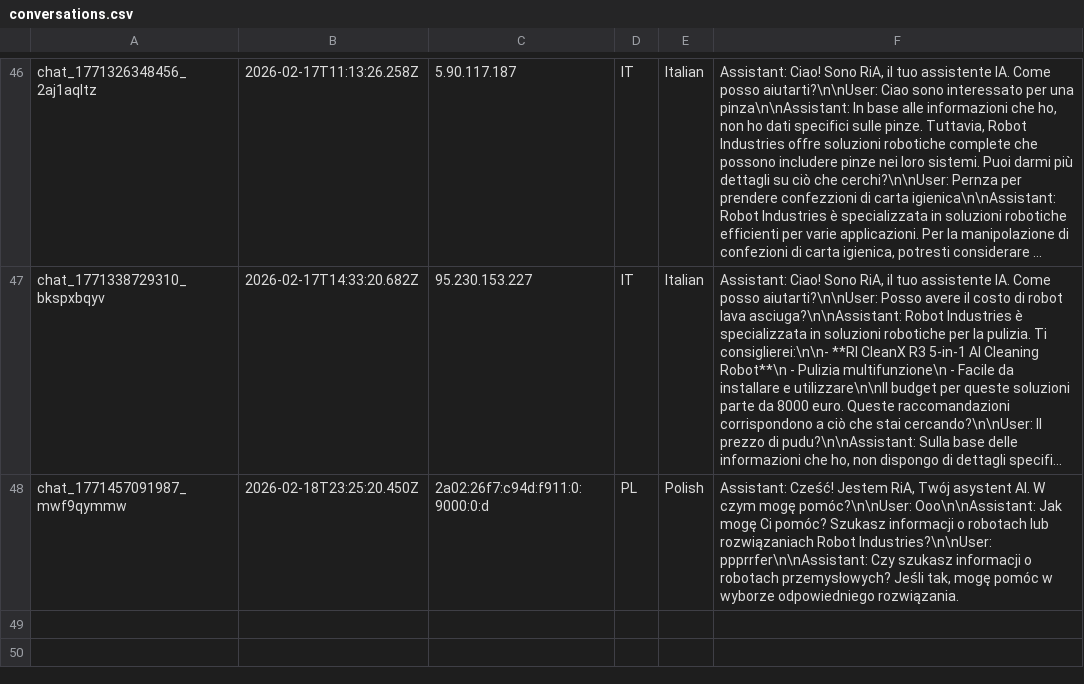
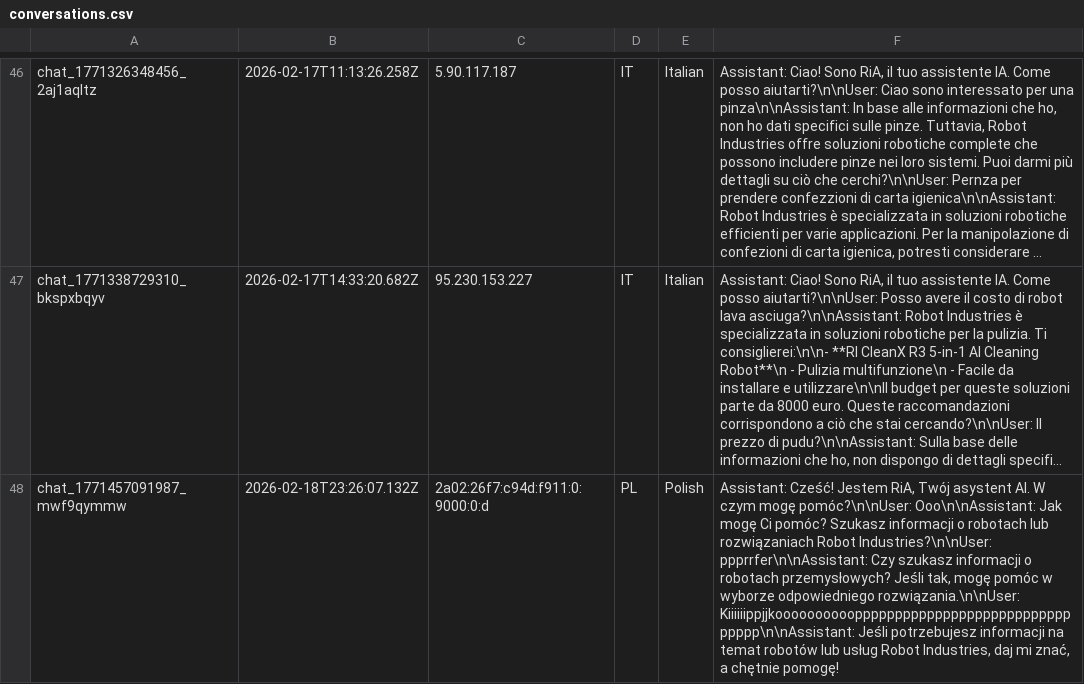
Before and after one commit to RaresC24/chatbot, a CSV file: conversations.csv, drawn as a sheet; only a part is shown, gaps mark what is left out; long unchanged cells end in …; the diff names each change by its address in the sheet, - before the commit and + after, or states it on an @@ line.

Commit message:
Log conversation chat_1771457091987_mwf9qymmw

```diff
--- a/conversations.csv
+++ b/conversations.csv
-B48: 2026-02-18T23:25:20.450Z
+B48: 2026-02-18T23:26:07.132Z
-F48: …wyborze odpowiedniego rozwiązania.
+F48: …wyborze odpowiedniego rozwiązania.\n\nUser: Kiiiiiippjjkoooooooooopppppppppppppppppppppppppppppppp\n\nAssistant: Jeśli potrzebujesz informacji na temat robotów lub usług Robot Industries, daj mi znać, a chętnie pomogę!
```
